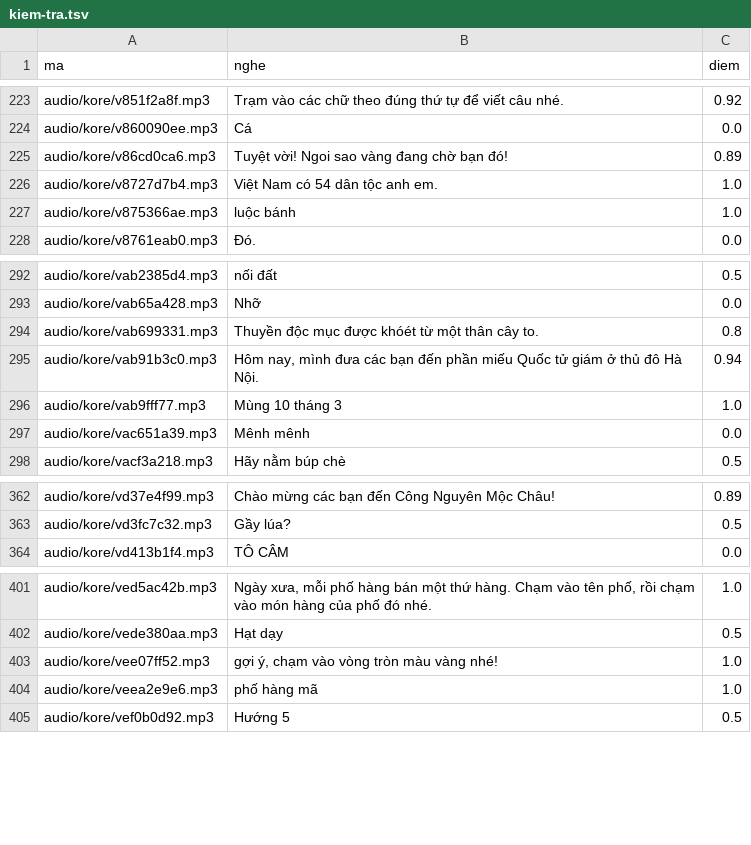
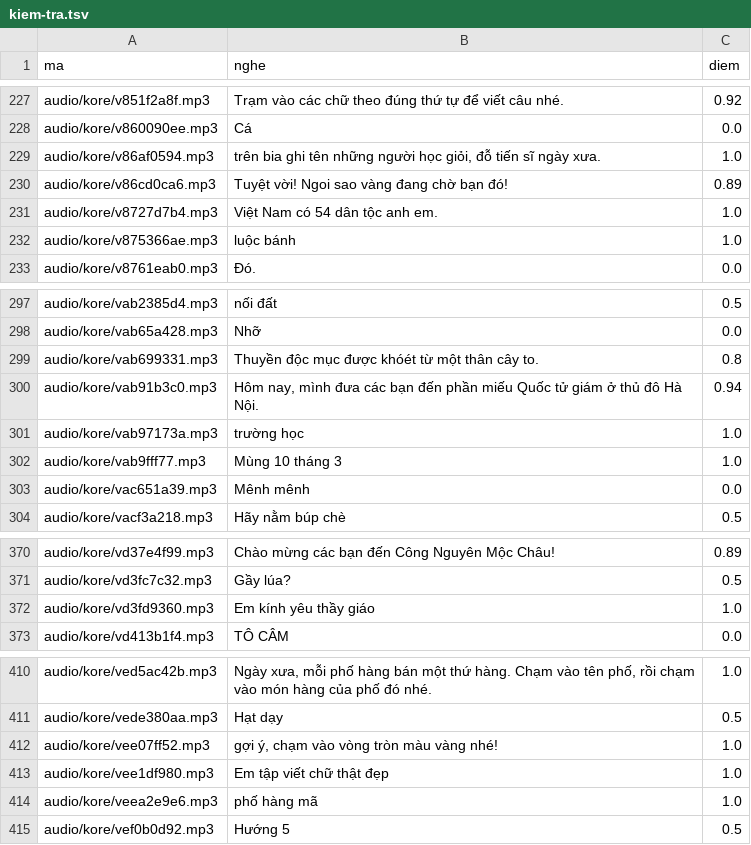
Before and after one commit to CVCEC/khampha-vietnam, a TSV file: giong-ai/kiem-tra.tsv, drawn as a sheet; only a part is shown, gaps mark what is left out; the diff covers the shown part only; the diff names each change by its address in the sheet, - before the commit and + after, or states it on an @@ line.

```diff
--- a/giong-ai/kiem-tra.tsv
+++ b/giong-ai/kiem-tra.tsv
+row 229: audio/kore/v86af0594.mp3 | trên bia ghi tên những người học giỏi, đỗ tiến sĩ ngày xưa. | 1.0
+row 301: audio/kore/vab97173a.mp3 | trường học | 1.0
+row 372: audio/kore/vd3fd9360.mp3 | Em kính yêu thầy giáo | 1.0
+row 413: audio/kore/vee1df980.mp3 | Em tập viết chữ thật đẹp | 1.0
```
Also changed, not shown: 6 added rows elsewhere in this file, 13 other files.
